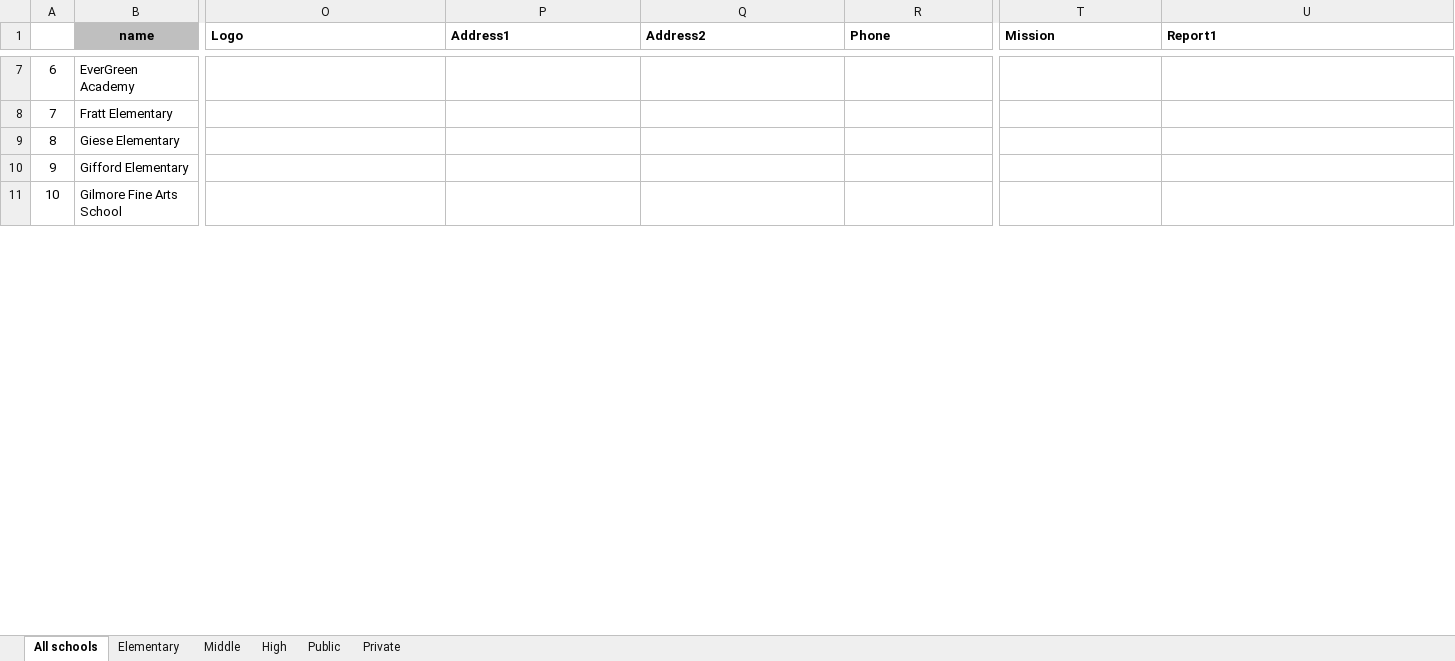
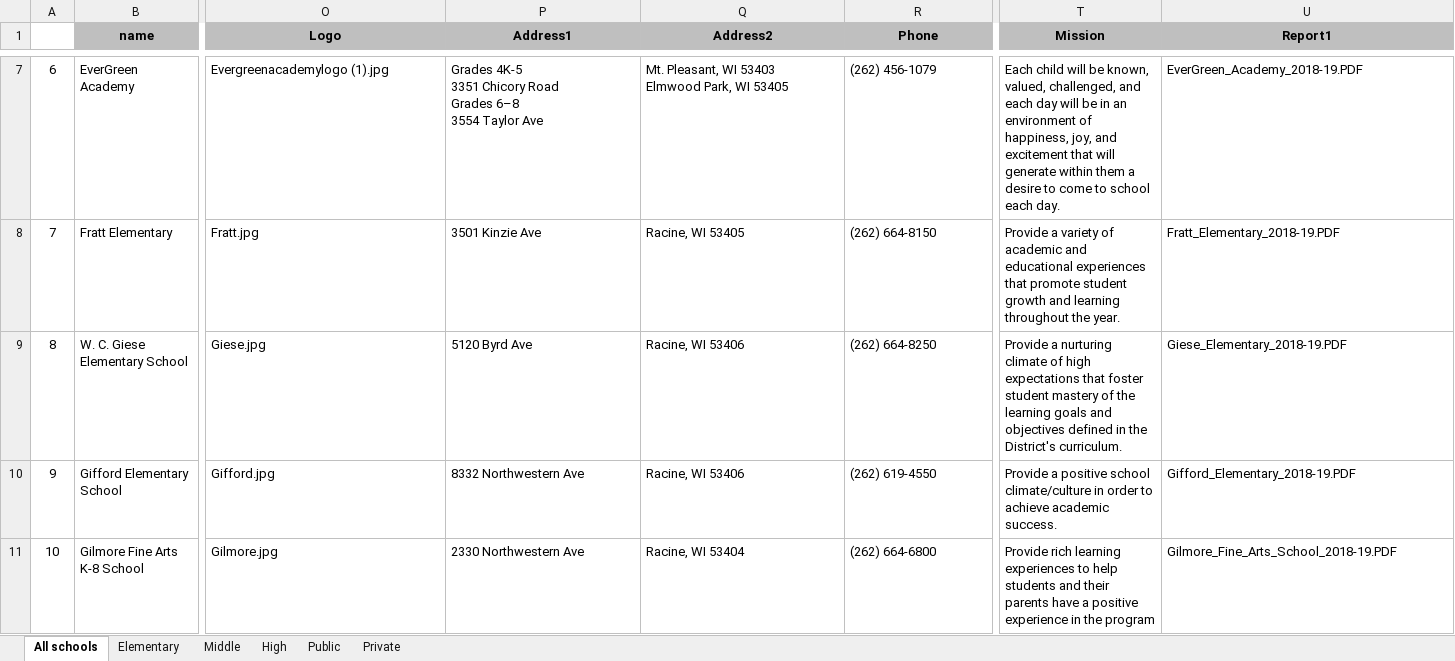
Before and after one commit to nwg/racine-schools, an Excel workbook: scripts/data/racine-schools-directory.xlsx, sheet All schools, drawn as a sheet; only a part is shown, gaps mark what is left out; values as stored, in another font and other column widths than the file's, no borders; conditional formats not drawn; removed rows and columns are numbered as before the commit, all else as after; rows hold the shown columns only; ↵ is a line break in a cell; the diff covers the shown part only; the diff names each change by its address in the sheet, - before the commit and + after, or states it on an @@ line.

```diff
--- a/scripts/data/racine-schools-directory.xlsx (sheet All schools)
+++ b/scripts/data/racine-schools-directory.xlsx (sheet All schools)
-O1:R1 alignment: left
+O1:R1 alignment: center
-O1:U1 fill: none
+O1:U1 fill: #BFBFBF
-T1:U1 alignment: left
+T1:U1 alignment: center
-O7 (Logo): (empty)
+O7 (Logo): Evergreenacademylogo (1).jpg
-P7 (Address1): (empty)
+P7 (Address1): Grades 4K-5 ↵ 3351 Chicory Road ↵ Grades 6–8 ↵ 3554 Taylor Ave
-Q7 (Address2): (empty)
+Q7 (Address2): Mt. Pleasant, WI 53403 ↵ Elmwood Park, WI 53405
-R7 (Phone): (empty)
+R7 (Phone): (262) 456-1079
-T7 (Mission): (empty)
+T7 (Mission): Each child will be known, valued, challenged, and each day will be in an environment of happiness, joy, and excitement that will generate within them a desire to come to school each day.
-U7 (Report1): (empty)
+U7 (Report1): EverGreen_Academy_2018-19.PDF
-O8 (Logo): (empty)
+O8 (Logo): Fratt.jpg
-P8 (Address1): (empty)
+P8 (Address1): 3501 Kinzie Ave
-Q8 (Address2): (empty)
+Q8 (Address2): Racine, WI 53405
-R8 (Phone): (empty)
+R8 (Phone): (262) 664-8150
-T8 (Mission): (empty)
+T8 (Mission): Provide a variety of academic and educational experiences that promote student growth and learning throughout the year.
-U8 (Report1): (empty)
+U8 (Report1): Fratt_Elementary_2018-19.PDF
-row 9: 8 | Giese Elementary
-row 10: 9 | Gifford Elementary
-row 11: 10 | Gilmore Fine Arts School
+row 9: 8 | W. C. Giese Elementary School | Giese.jpg | 5120 Byrd Ave | Racine, WI 53406 | (262) 664-8250 | Provide a nurturing climate of high expectations that foster student mastery of the learning goals and objectives defined in the District's curriculum. | Giese_Elementary_2018-19.PDF
+row 10: 9 | Gifford Elementary School | Gifford.jpg | 8332 Northwestern Ave | Racine, WI 53406 | (262) 619-4550 | Provide a positive school climate/culture in order to achieve academic success. | Gifford_Elementary_2018-19.PDF
+row 11: 10 | Gilmore Fine Arts K-8 School | Gilmore.jpg | 2330 Northwestern Ave | Racine, WI 53404 | (262) 664-6800 | Provide rich learning experiences to help students and their parents have a positive experience in the program | Gilmore_Fine_Arts_School_2018-19.PDF
```
Also changed, not shown: 21 added rows, 23 removed rows, 296 edited cells and cell formats elsewhere in this sheet, formulas that keep their value, 3 other files.
